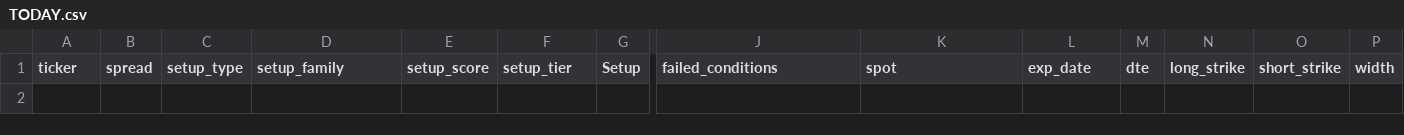
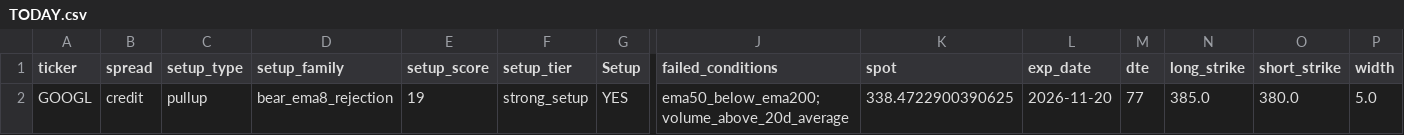
Before and after one commit to aglucaci/options, a CSV file: tables/TODAY.csv, drawn as a sheet; only a part is shown, gaps mark what is left out; rows hold the shown columns only; the diff names each change by its address in the sheet, - before the commit and + after, or states it on an @@ line.

```diff
--- a/tables/TODAY.csv
+++ b/tables/TODAY.csv
+row 2: GOOGL | credit | pullup | bear_ema8_rejection | 19 | strong_setup | YES | ema50_below_ema200;volume_above_20d_average | 338.4722900390625 | 2026-11-20 | 77 | 385.0 | 380.0 | 5.0
```
Also changed, not shown: tables/TODAY_CREDIT.csv, 3 other files.
